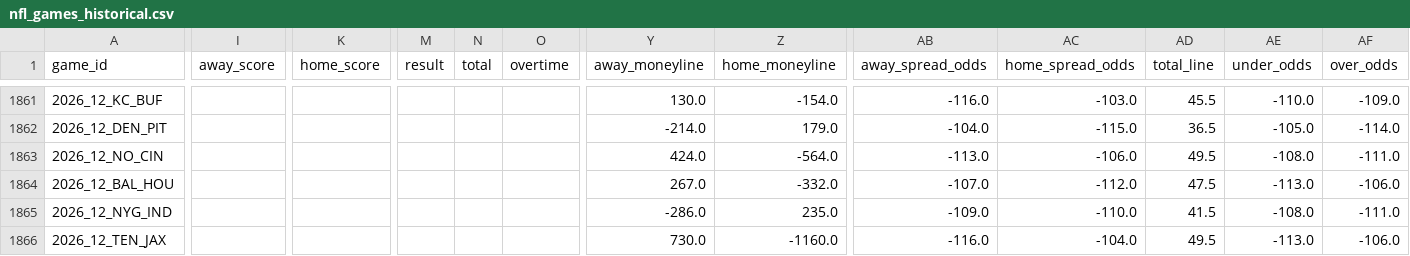
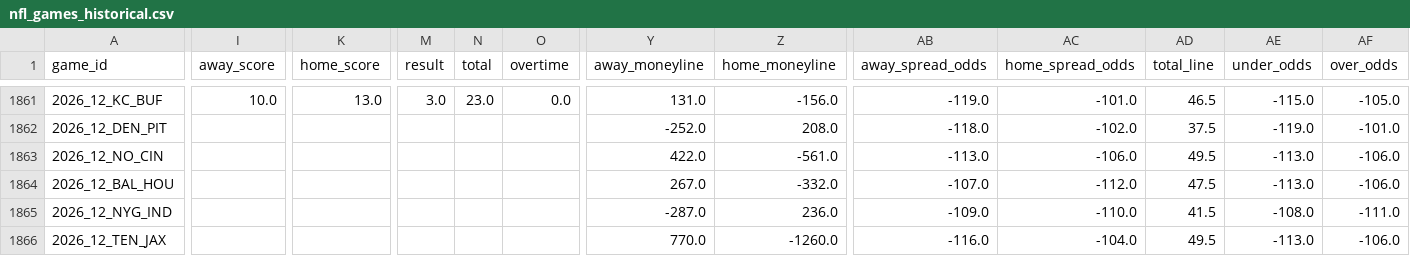
Before and after one commit to gmalbert/nfl-predictions, a CSV file: data_files/nfl_games_historical.csv, drawn as a sheet; only a part is shown, gaps mark what is left out; the diff covers the shown part only; the diff names each change by its address in the sheet, - before the commit and + after, or states it on an @@ line.

```diff
--- a/data_files/nfl_games_historical.csv
+++ b/data_files/nfl_games_historical.csv
-I1861 (away_score): (empty)
+I1861 (away_score): 10.0
-K1861 (home_score): (empty)
+K1861 (home_score): 13.0
-M1861 (result): (empty)
+M1861 (result): 3.0
-N1861 (total): (empty)
+N1861 (total): 23.0
-O1861 (overtime): (empty)
+O1861 (overtime): 0.0
-Y1861 (away_moneyline): 130.0
+Y1861 (away_moneyline): 131.0
-Z1861 (home_moneyline): -154.0
+Z1861 (home_moneyline): -156.0
-AB1861 (away_spread_odds): -116.0
+AB1861 (away_spread_odds): -119.0
-AC1861 (home_spread_odds): -103.0
+AC1861 (home_spread_odds): -101.0
-AD1861 (total_line): 45.5
+AD1861 (total_line): 46.5
-AE1861 (under_odds): -110.0
+AE1861 (under_odds): -115.0
-AF1861 (over_odds): -109.0
+AF1861 (over_odds): -105.0
-Y1862 (away_moneyline): -214.0
+Y1862 (away_moneyline): -252.0
-Z1862 (home_moneyline): 179.0
+Z1862 (home_moneyline): 208.0
-AB1862 (away_spread_odds): -104.0
+AB1862 (away_spread_odds): -118.0
-AC1862 (home_spread_odds): -115.0
+AC1862 (home_spread_odds): -102.0
-AD1862 (total_line): 36.5
+AD1862 (total_line): 37.5
-AE1862 (under_odds): -105.0
+AE1862 (under_odds): -119.0
-AF1862 (over_odds): -114.0
+AF1862 (over_odds): -101.0
-Y1863 (away_moneyline): 424.0
+Y1863 (away_moneyline): 422.0
-Z1863 (home_moneyline): -564.0
+Z1863 (home_moneyline): -561.0
-AE1863 (under_odds): -108.0
+AE1863 (under_odds): -113.0
-AF1863 (over_odds): -111.0
+AF1863 (over_odds): -106.0
-Y1865 (away_moneyline): -286.0
+Y1865 (away_moneyline): -287.0
-Z1865 (home_moneyline): 235.0
+Z1865 (home_moneyline): 236.0
-Y1866 (away_moneyline): 730.0
+Y1866 (away_moneyline): 770.0
-Z1866 (home_moneyline): -1160.0
+Z1866 (home_moneyline): -1260.0
```
Also changed, not shown: 96 edited cells elsewhere in this file, data_files/model_feature_importances.csv, 3 other files.
